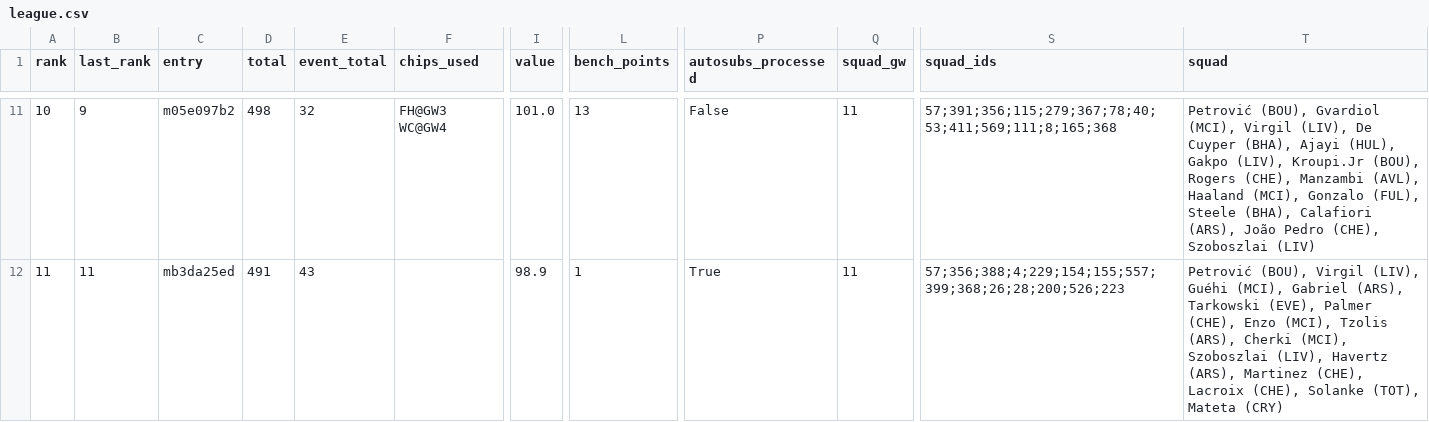
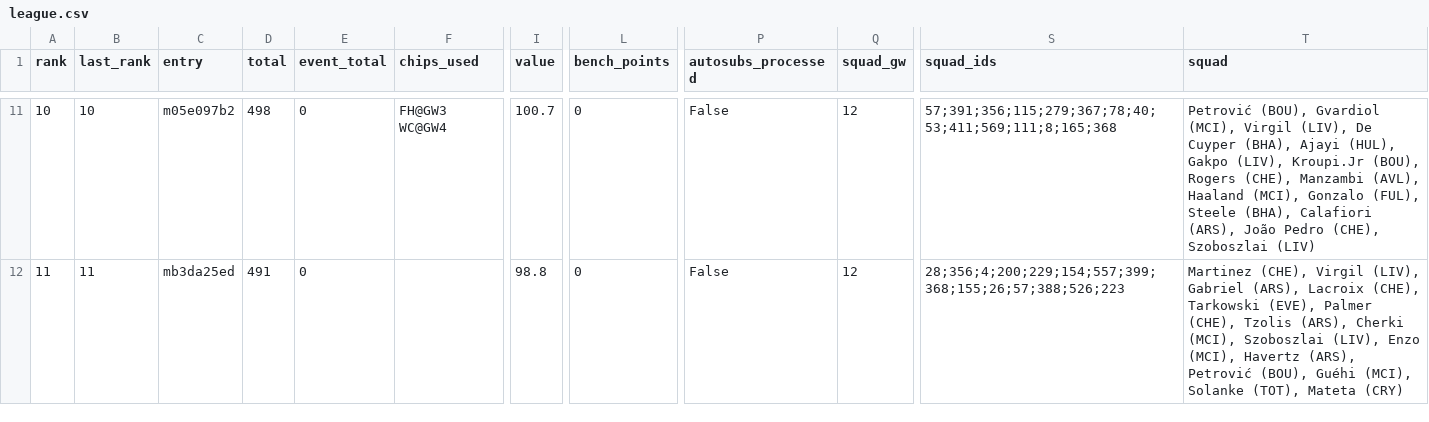
Before and after one commit to tsrng5b7zw-bot/sync, a CSV file: data/latest/league.csv, drawn as a sheet; only a part is shown, gaps mark what is left out; the diff covers the shown part only; the diff names each change by its address in the sheet, - before the commit and + after, or states it on an @@ line.

```diff
--- a/data/latest/league.csv
+++ b/data/latest/league.csv
-B11 (last_rank): 9
+B11 (last_rank): 10
-E11 (event_total): 32
+E11 (event_total): 0
-I11 (value): 101.0
+I11 (value): 100.7
-L11 (bench_points): 13
+L11 (bench_points): 0
-Q11:Q12 (squad_gw): 11
+Q11:Q12 (squad_gw): 12
-E12 (event_total): 43
+E12 (event_total): 0
-I12 (value): 98.9
+I12 (value): 98.8
-L12 (bench_points): 1
+L12 (bench_points): 0
-P12 (autosubs_processed): True
+P12 (autosubs_processed): False
-S12 (squad_ids): 57;356;388;4;229;154;155;557;399;368;26;28;200;526;223
+S12 (squad_ids): 28;356;4;200;229;154;557;399;368;155;26;57;388;526;223
-T12 (squad): Petrović (BOU), Virgil (LIV), Guéhi (MCI), Gabriel (ARS), Tarkowski (EVE), Palmer (CHE), Enzo (MCI), Tzolis (ARS), Cherki (MCI), Szoboszlai (LIV), Havertz (ARS), Martinez (CHE), Lacroix (CHE), Solanke (TOT),…
+T12 (squad): Martinez (CHE), Virgil (LIV), Gabriel (ARS), Lacroix (CHE), Tarkowski (EVE), Palmer (CHE), Tzolis (ARS), Cherki (MCI), Szoboszlai (LIV), Enzo (MCI), Havertz (ARS), Petrović (BOU), Guéhi (MCI), Solanke (TOT),…
```
Also changed, not shown: 69 edited cells elsewhere in this file, data/latest/ownership.csv, data/latest/players.csv, 32 other files.
